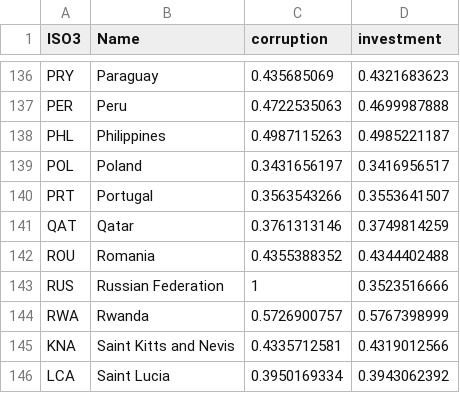
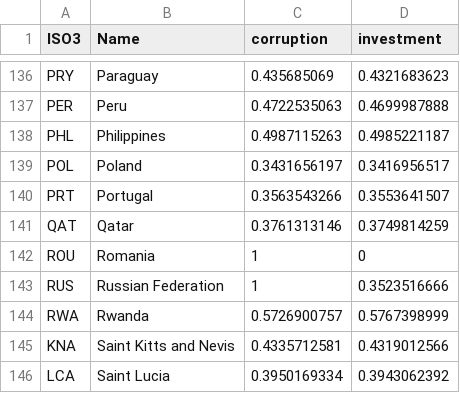
Before and after one commit to trusohamn/openhack_visix, a CSV file: client/public/data/public.csv (was client/public/public.csv), drawn as a sheet; only a part is shown, gaps mark what is left out.

```diff
--- a/client/public/public.csv
+++ b/client/public/data/public.csv
@@ -141,3 +141,3 @@ PRT,Portugal,0.3563543266,0.3553641507
 QAT,Qatar,0.3761313146,0.3749814259
-ROU,Romania,0.4355388352,0.4344402488
+ROU,Romania,1,0
 RUS,Russian Federation,1,0.3523516666
```
Also changed, not shown: 4 other files.
